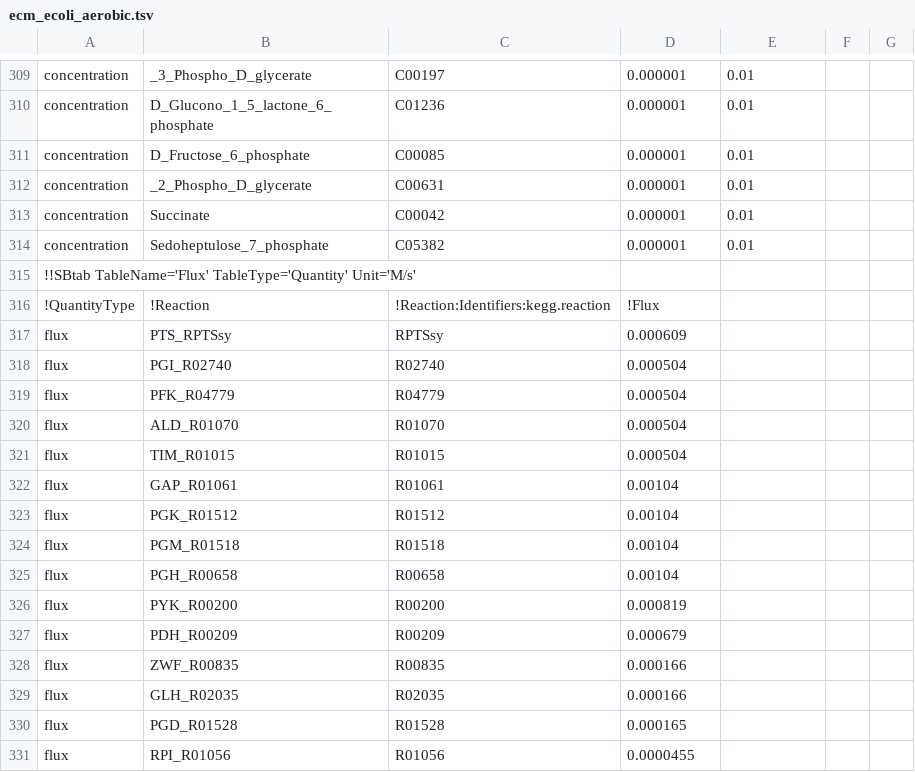
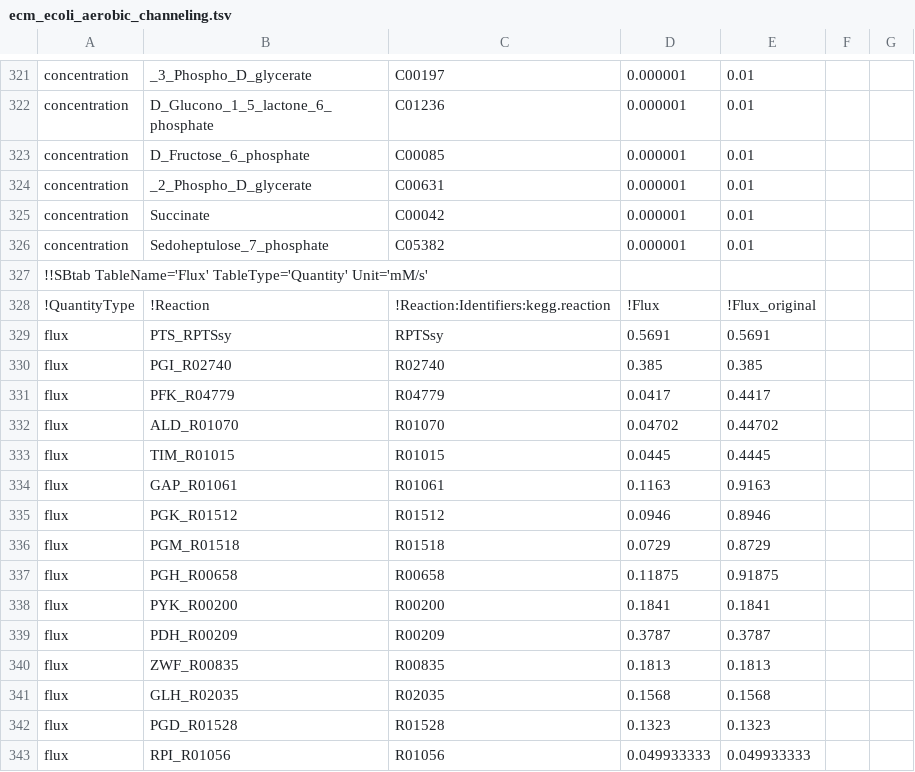
Before and after one commit to eladnoor/enzyme-cost, a TSV file: data/ecm_ecoli_aerobic_channeling.tsv (was data/ecm_ecoli_aerobic.tsv), drawn as a sheet; only a part is shown, gaps mark what is left out; the diff covers the shown part only.

Commit message:
Updating ECM code to work with latest ModelData

```diff
--- a/data/ecm_ecoli_aerobic.tsv
+++ b/data/ecm_ecoli_aerobic_channeling.tsv
@@ -314,18 +326,18 @@ concentration	Succinate	C00042	0.000001	0.01
 concentration	Sedoheptulose_7_phosphate	C05382	0.000001	0.01		
-!!SBtab TableName='Flux' TableType='Quantity' Unit='M/s'						
-!QuantityType	!Reaction	!Reaction:Identifiers:kegg.reaction	!Flux			
-flux	PTS_RPTSsy	RPTSsy	0.000609			
-flux	PGI_R02740	R02740	0.000504			
-flux	PFK_R04779	R04779	0.000504			
-flux	ALD_R01070	R01070	0.000504			
-flux	TIM_R01015	R01015	0.000504			
-flux	GAP_R01061	R01061	0.00104			
-flux	PGK_R01512	R01512	0.00104			
-flux	PGM_R01518	R01518	0.00104			
-flux	PGH_R00658	R00658	0.00104			
-flux	PYK_R00200	R00200	0.000819			
-flux	PDH_R00209	R00209	0.000679			
-flux	ZWF_R00835	R00835	0.000166			
-flux	GLH_R02035	R02035	0.000166			
-flux	PGD_R01528	R01528	0.000165			
-flux	RPI_R01056	R01056	0.0000455			
+!!SBtab TableName='Flux' TableType='Quantity' Unit='mM/s'						
+!QuantityType	!Reaction	!Reaction:Identifiers:kegg.reaction	!Flux	!Flux_original		
+flux	PTS_RPTSsy	RPTSsy	0.5691	0.5691		
+flux	PGI_R02740	R02740	0.385	0.385		
+flux	PFK_R04779	R04779	0.0417	0.4417		
+flux	ALD_R01070	R01070	0.04702	0.44702		
+flux	TIM_R01015	R01015	0.0445	0.4445		
+flux	GAP_R01061	R01061	0.1163	0.9163		
+flux	PGK_R01512	R01512	0.0946	0.8946		
+flux	PGM_R01518	R01518	0.0729	0.8729		
+flux	PGH_R00658	R00658	0.11875	0.91875		
+flux	PYK_R00200	R00200	0.1841	0.1841		
+flux	PDH_R00209	R00209	0.3787	0.3787		
+flux	ZWF_R00835	R00835	0.1813	0.1813		
+flux	GLH_R02035	R02035	0.1568	0.1568		
+flux	PGD_R01528	R01528	0.1323	0.1323		
+flux	RPI_R01056	R01056	0.049933333	0.049933333		
```
Also changed, not shown: 14 added rows and 46 edited cells elsewhere in this file, 7 other files.
